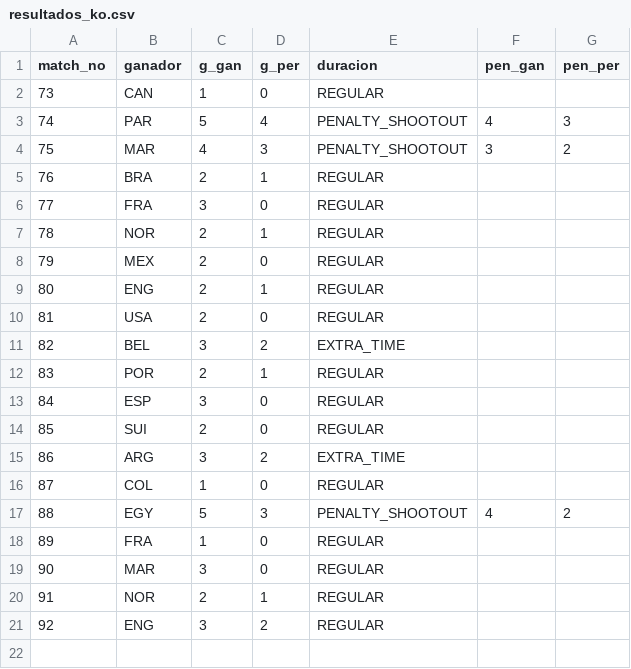
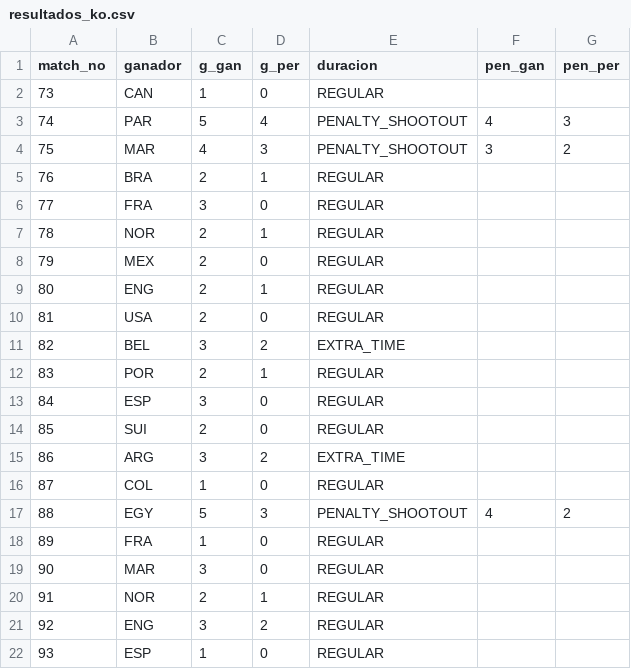
Before and after one commit to BorisTapiaV/quiniela-mundial-2026, a CSV file: data/resultados_ko.csv, drawn as a sheet; the diff names each change by its address in the sheet, - before the commit and + after, or states it on an @@ line.

```diff
--- a/data/resultados_ko.csv
+++ b/data/resultados_ko.csv
+row 22: 93 | ESP | 1 | 0 | REGULAR
```
Also changed, not shown: 3 other files.
